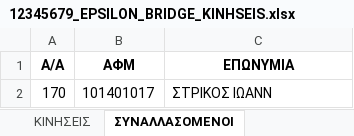
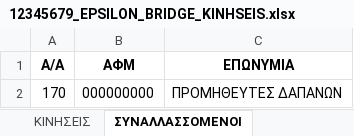
Before and after one commit to douradonis/Firebed_private, an Excel workbook: exports/12345679_EPSILON_BRIDGE_KINHSEIS.xlsx, sheet ΣΥΝΑΛΛΑΣΣΟΜΕΝΟΙ, drawn as a sheet; values as stored, in another font and other column widths than the file's, no borders; the diff names each change by its address in the sheet, - before the commit and + after, or states it on an @@ line.

```diff
--- a/exports/12345679_EPSILON_BRIDGE_KINHSEIS.xlsx (sheet ΣΥΝΑΛΛΑΣΣΟΜΕΝΟΙ)
+++ b/exports/12345679_EPSILON_BRIDGE_KINHSEIS.xlsx (sheet ΣΥΝΑΛΛΑΣΣΟΜΕΝΟΙ)
-sheet tab: ΣΥΝΑΛΛΑΣΟΜΕΝΟΙ
+sheet tab: ΣΥΝΑΛΛΑΣΣΟΜΕΝΟΙ
-B2 (ΑΦΜ): 101401017
+B2 (ΑΦΜ): 000000000
-C2 (ΕΠΩΝΥΜΙΑ): ΣΤΡΙΚΟΣ ΙΩΑΝΝ
+C2 (ΕΠΩΝΥΜΙΑ): ΠΡΟΜΗΘΕΥΤΕΣ ΔΑΠΑΝΩΝ
```
Also changed, not shown: exports/802576637_EPSILON_BRIDGE_KINHSEIS.xlsx, 7 other files.
